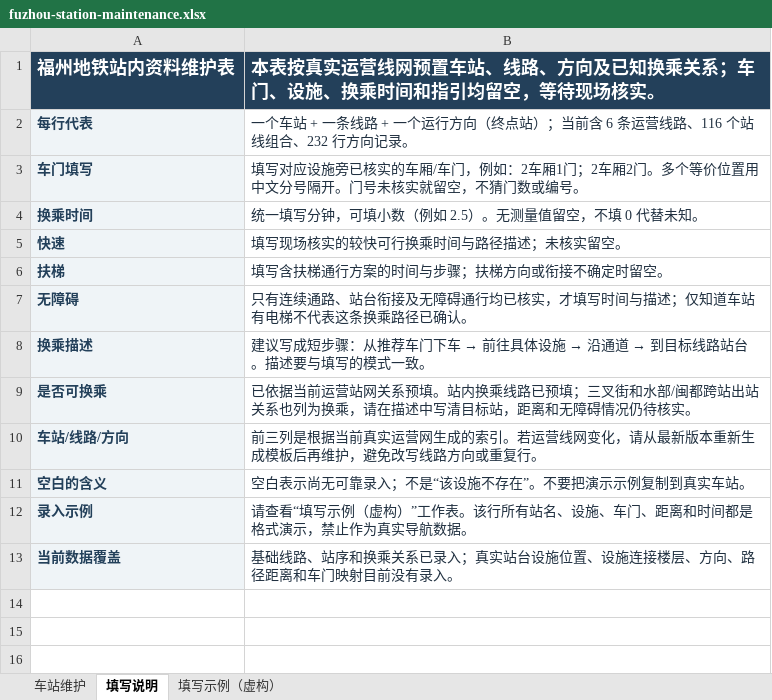
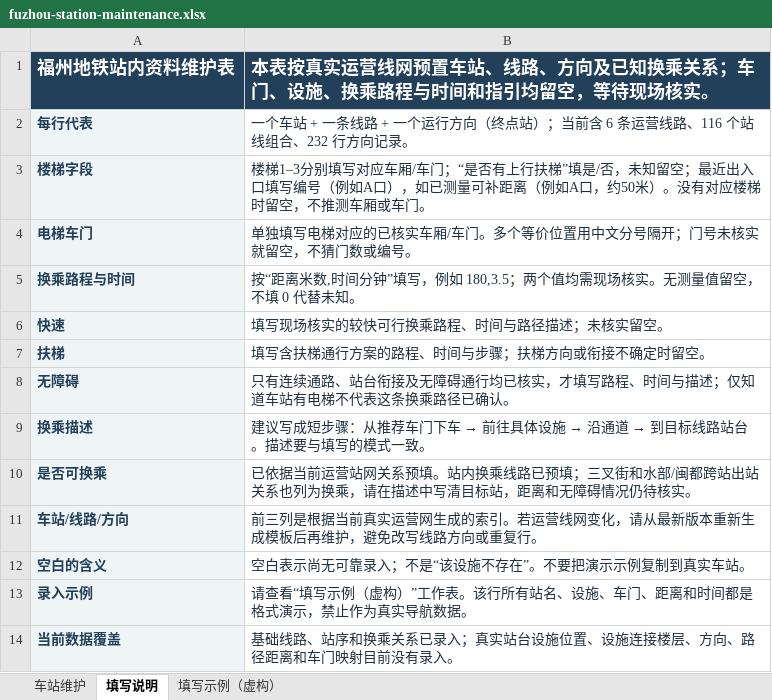
Before and after one commit to xy-tsuki/RongXing-metro, an Excel workbook: data-entry/fuzhou-station-maintenance.xlsx, sheet 填写说明, drawn as a sheet; values as stored, in another font and other column widths than the file's, no borders; removed rows and columns are numbered as before the commit, all else as after; the diff names each change by its address in the sheet, - before the commit and + after, or states it on an @@ line.

```diff
--- a/data-entry/fuzhou-station-maintenance.xlsx (sheet 填写说明)
+++ b/data-entry/fuzhou-station-maintenance.xlsx (sheet 填写说明)
-B1: …施、换乘时间和指…
+B1: …施、换乘路程与时间和指…
-row 3: 车门填写 | 填写对应设施旁已核实的车厢/车门，例如：2车厢1门；2车厢2门。多个等价位置用中文分号隔开。门号未核实就留空，不猜门数或编号。
-row 4: 换乘时间 | 统一填写分钟，可填小数（例如 2.5）。无测量值留空，不填 0 代替未知。
+row 3: 楼梯字段 | 楼梯1–3分别填写对应车厢/车门；“是否有上行扶梯”填是/否，未知留空；最近出入口填写编号（例如A口），如已测量可补距离（例如A口，约50米）。没有对应楼梯时留空，不推测车厢或车门。
+row 4: 电梯车门 | 单独填写电梯对应的已核实车厢/车门。多个等价位置用中文分号隔开；门号未核实就留空，不猜门数或编号。
+row 5: 换乘路程与时间 | 按“距离米数,时间分钟”填写，例如 180,3.5；两个值均需现场核实。无测量值留空，不填 0 代替未知。
-B6: 填写现场核实的较快可行换乘时间与路径描述；未核实留空。
+B6: 填写现场核实的较快可行换乘路程、时间与路径描述；未核实留空。
-B7: 填写含扶梯通行方案的时间与步骤；扶梯方向或衔接不确定时留空。
+B7: 填写含扶梯通行方案的路程、时间与步骤；扶梯方向或衔接不确定时留空。
-B8: …，才填写时间与描…
+B8: …，才填写路程、时间与描…
```
Also changed, not shown: sheet 车站维护, sheet 填写示例（虚构）.
